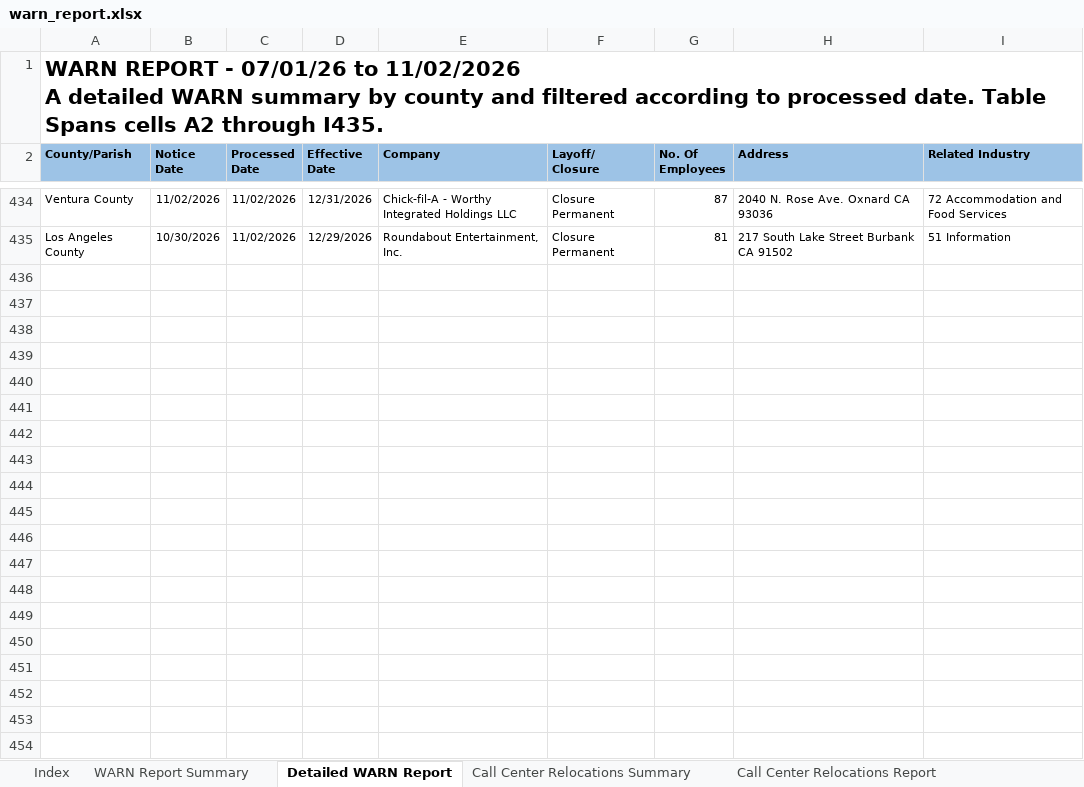
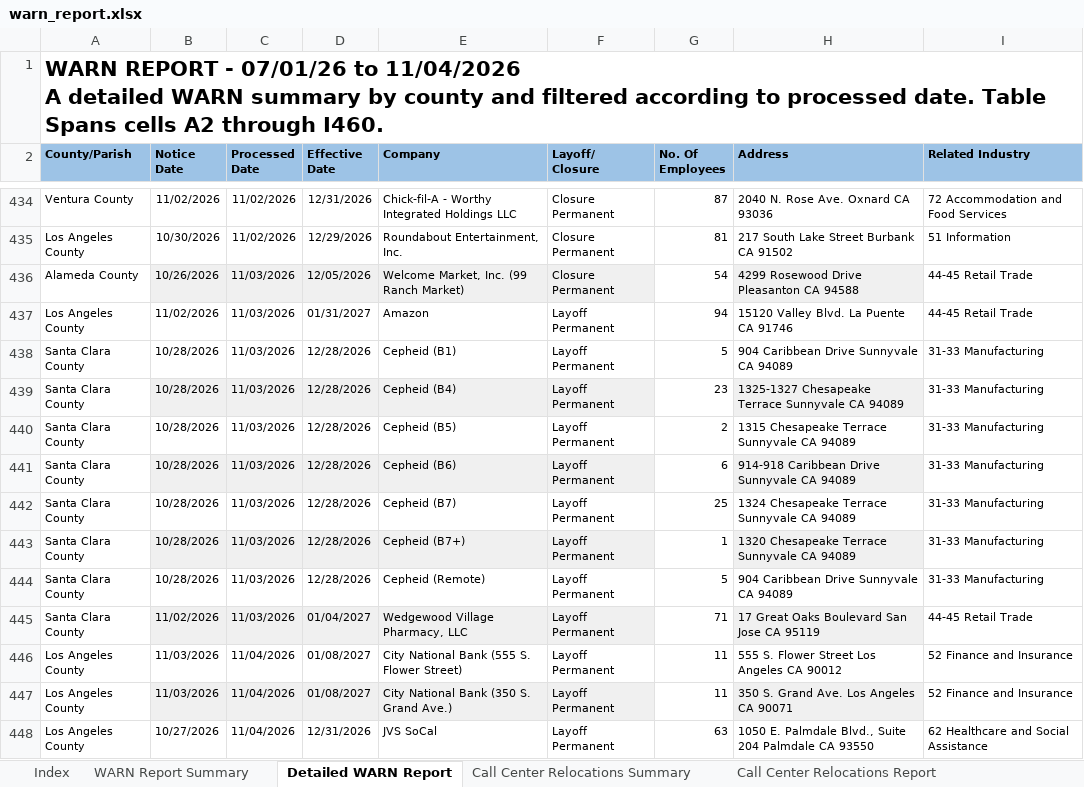
Before and after one commit to ca-warn/layoff-tracker, an Excel workbook: data/warn_report.xlsx, sheet Detailed WARN Report, drawn as a sheet; only a part is shown, gaps mark what is left out; values as stored, in another font and other column widths than the file's, no borders; table styles not drawn; ↵ is a line break in a cell; the diff covers the shown part only; the diff names each change by its address in the sheet, - before the commit and + after, or states it on an @@ line.

```diff
--- a/data/warn_report.xlsx (sheet Detailed WARN Report)
+++ b/data/warn_report.xlsx (sheet Detailed WARN Report)
-A1 (County/Parish): …07/01/26 to 11/02/2026 ↵ A detailed WARN summary by county and filtered according to processed date. Table Spans cells A2 through I435.
+A1 (County/Parish): …07/01/26 to 11/04/2026 ↵ A detailed WARN summary by county and filtered according to processed date. Table Spans cells A2 through I460.
+row 436: Alameda County | 10/26/2026 | 11/03/2026 | 12/05/2026 | Welcome Market, Inc. (99 Ranch Market) | Closure Permanent | 54 | 4299 Rosewood Drive Pleasanton CA 94588 | 44-45 Retail Trade
+row 437: Los Angeles County | 11/02/2026 | 11/03/2026 | 01/31/2027 | Amazon | Layoff Permanent | 94 | 15120 Valley Blvd. La Puente CA 91746 | 44-45 Retail Trade
+row 438: Santa Clara County | 10/28/2026 | 11/03/2026 | 12/28/2026 | Cepheid (B1) | Layoff Permanent | 5 | 904 Caribbean Drive Sunnyvale CA 94089 | 31-33 Manufacturing
+row 439: Santa Clara County | 10/28/2026 | 11/03/2026 | 12/28/2026 | Cepheid (B4) | Layoff Permanent | 23 | 1325-1327 Chesapeake Terrace Sunnyvale CA 94089 | 31-33 Manufacturing
+row 440: Santa Clara County | 10/28/2026 | 11/03/2026 | 12/28/2026 | Cepheid (B5) | Layoff Permanent | 2 | 1315 Chesapeake Terrace Sunnyvale CA 94089 | 31-33 Manufacturing
+row 441: Santa Clara County | 10/28/2026 | 11/03/2026 | 12/28/2026 | Cepheid (B6) | Layoff Permanent | 6 | 914-918 Caribbean Drive Sunnyvale CA 94089 | 31-33 Manufacturing
+row 442: Santa Clara County | 10/28/2026 | 11/03/2026 | 12/28/2026 | Cepheid (B7) | Layoff Permanent | 25 | 1324 Chesapeake Terrace Sunnyvale CA 94089 | 31-33 Manufacturing
+row 443: Santa Clara County | 10/28/2026 | 11/03/2026 | 12/28/2026 | Cepheid (B7+) | Layoff Permanent | 1 | 1320 Chesapeake Terrace Sunnyvale CA 94089 | 31-33 Manufacturing
+row 444: Santa Clara County | 10/28/2026 | 11/03/2026 | 12/28/2026 | Cepheid (Remote) | Layoff Permanent | 5 | 904 Caribbean Drive Sunnyvale CA 94089 | 31-33 Manufacturing
+row 445: Santa Clara County | 11/02/2026 | 11/03/2026 | 01/04/2027 | Wedgewood Village Pharmacy, LLC | Layoff Permanent | 71 | 17 Great Oaks Boulevard San Jose CA 95119 | 44-45 Retail Trade
+row 446: Los Angeles County | 11/03/2026 | 11/04/2026 | 01/08/2027 | City National Bank (555 S. Flower Street) | Layoff Permanent | 11 | 555 S. Flower Street Los Angeles CA 90012 | 52 Finance and Insurance
+row 447: Los Angeles County | 11/03/2026 | 11/04/2026 | 01/08/2027 | City National Bank (350 S. Grand Ave.) | Layoff Permanent | 11 | 350 S. Grand Ave. Los Angeles CA 90071 | 52 Finance and Insurance
+row 448: Los Angeles County | 10/27/2026 | 11/04/2026 | 12/31/2026 | JVS SoCal | Layoff Permanent | 63 | 1050 E. Palmdale Blvd., Suite 204 Palmdale CA 93550 | 62 Healthcare and Social Assistance
```
Also changed, not shown: 12 added rows elsewhere in this sheet, sheet WARN Report Summary, sheet Call Center Relocations Report.
